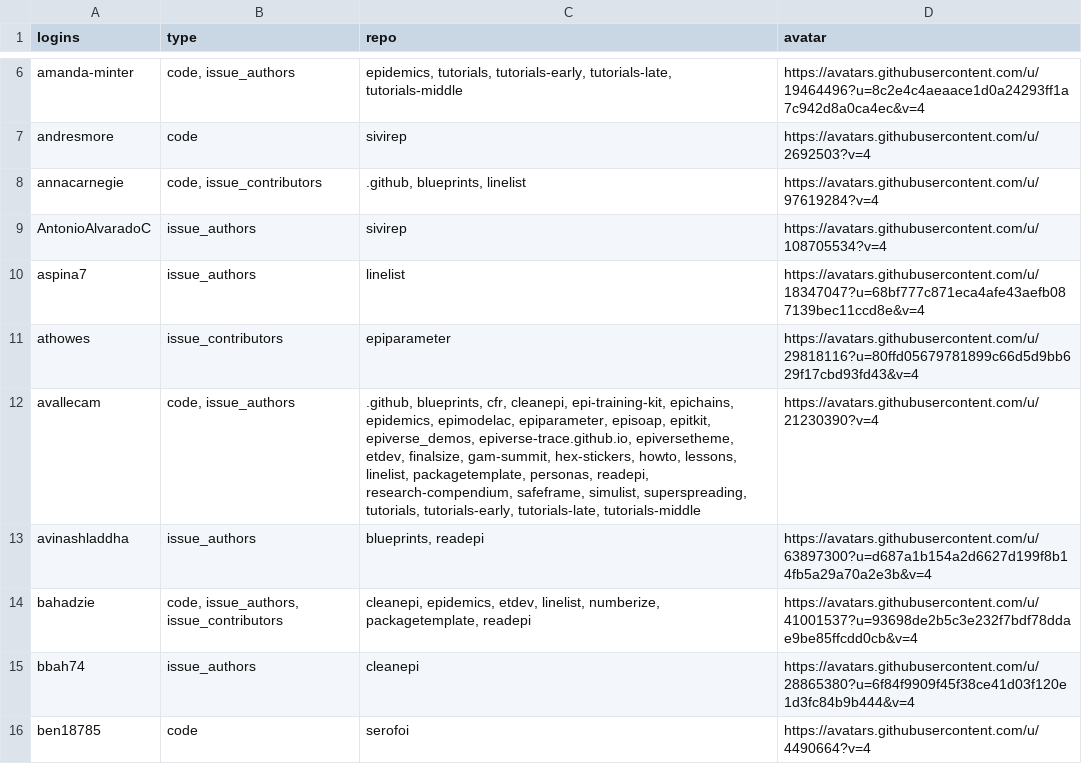
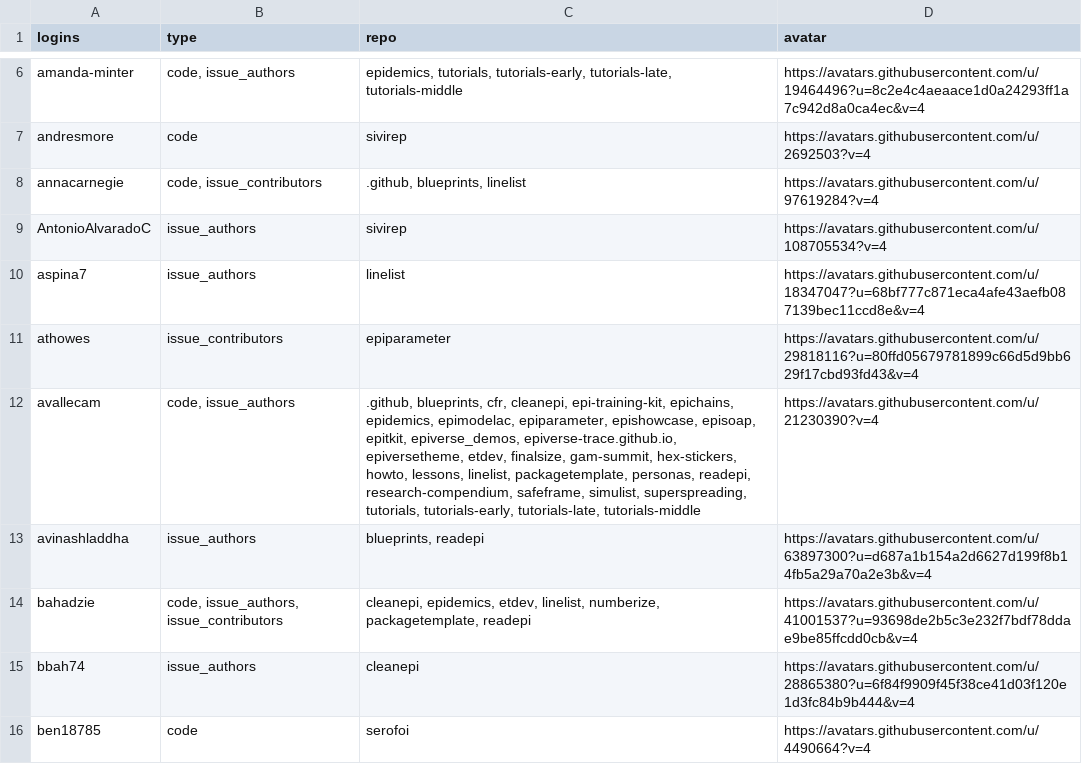
Before and after one commit to epiverse-trace/epiverse-trace.github.io, a CSV file: _data/epiverse_contributors.csv, drawn as a sheet; only a part is shown, gaps mark what is left out; the diff covers the shown part only.

```diff
--- a/_data/epiverse_contributors.csv
+++ b/_data/epiverse_contributors.csv
@@ -11,3 +11,3 @@
 "athowes","issue_contributors","epiparameter","https://avatars.githubusercontent.com/u/29818116?u=80ffd05679781899c66d5d9bb629f17cbd93fd43&v=4"
-"avallecam","code, issue_authors",".github, blueprints, cfr, cleanepi, epi-training-kit, epichains, epidemics, epimodelac, epiparameter, episoap, epitkit, epiverse_demos, epiverse-trace.github.io, epiversetheme, etdev, finalsize, gam-summit, hex-stickers, howto, lessons, linelist, packagetemplate, personas, readepi, research-compendium, safeframe, simulist, superspreading, tutorials, tutorials-early, tutorials-late, tutorials-middle","https://avatars.githubusercontent.com/u/21230390?v=4"
+"avallecam","code, issue_authors",".github, blueprints, cfr, cleanepi, epi-training-kit, epichains, epidemics, epimodelac, epiparameter, epishowcase, episoap, epitkit, epiverse_demos, epiverse-trace.github.io, epiversetheme, etdev, finalsize, gam-summit, hex-stickers, howto, lessons, linelist, packagetemplate, personas, readepi, research-compendium, safeframe, simulist, superspreading, tutorials, tutorials-early, tutorials-late, tutorials-middle","https://avatars.githubusercontent.com/u/21230390?v=4"
 "avinashladdha","issue_authors","blueprints, readepi","https://avatars.githubusercontent.com/u/63897300?u=d687a1b154a2d6627d199f8b14fb5a29a70a2e3b&v=4"
```
Also changed, not shown: 5 edited cells elsewhere in this file, 1 other file.
